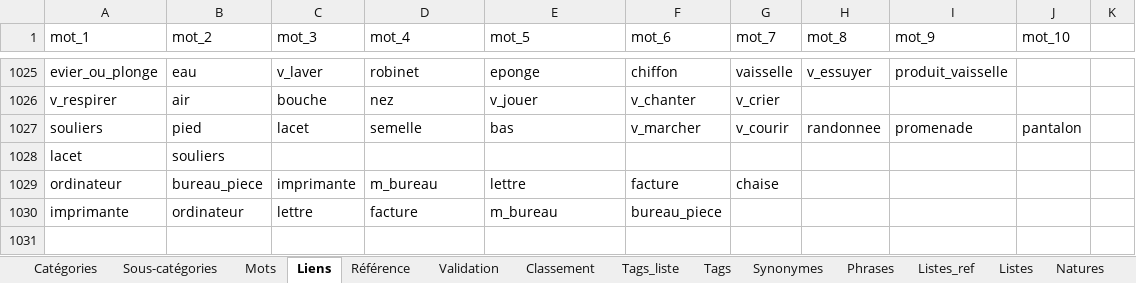
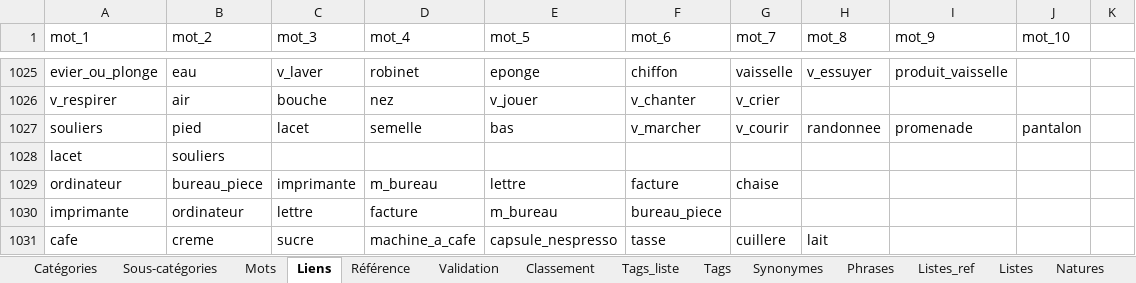
Before and after one commit to olaf-programmeur/vocab-app, an Excel workbook: public/data.xlsx, sheet Liens, drawn as a sheet; only a part is shown, gaps mark what is left out; values as stored, in another font and other column widths than the file's, no borders; the diff names each change by its address in the sheet, - before the commit and + after, or states it on an @@ line.

```diff
--- a/public/data.xlsx (sheet Liens)
+++ b/public/data.xlsx (sheet Liens)
+row 1031: cafe | creme | sucre | machine_a_cafe | capsule_nespresso | tasse | cuillere | lait
```
Also changed, not shown: sheet Classement, sheet Listes, sheet Mots, sheet Listes_ref, sheet Validation, sheet Suivi, 1 more sheet, hidden cells.
